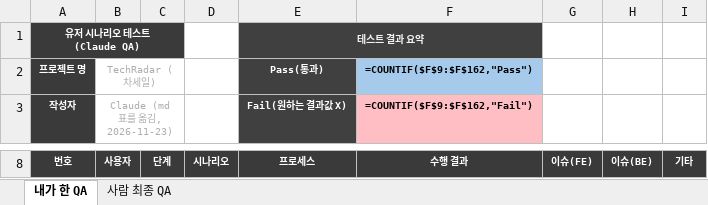
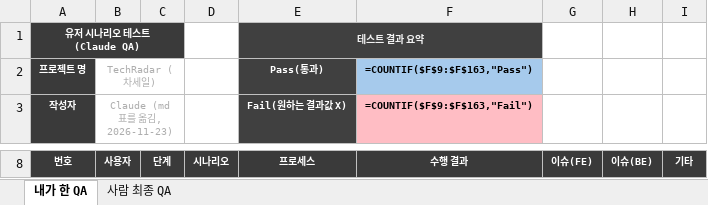
Before and after one commit to tempTechRadar/TechRadar, an Excel workbook: docs/qa/QA_유저시나리오_TechRadar_2026-11-23.xlsx, sheet 내가 한 QA, drawn as a sheet; only a part is shown, gaps mark what is left out; values as stored, in another font and other column widths than the file's, no borders; formulas without a stored value are shown as written; conditional formats not drawn; the diff covers the shown part only; the diff names each change by its address in the sheet, - before the commit and + after, or states it on an @@ line.

```diff
--- a/docs/qa/QA_유저시나리오_TechRadar_2026-11-23.xlsx (sheet 내가 한 QA)
+++ b/docs/qa/QA_유저시나리오_TechRadar_2026-11-23.xlsx (sheet 내가 한 QA)
-F2 (수행 결과): =COUNTIF($F$9:$F$162,"Pass")
+F2 (수행 결과): =COUNTIF($F$9:$F$163,"Pass")
-F3 (수행 결과): =COUNTIF($F$9:$F$162,"Fail")
+F3 (수행 결과): =COUNTIF($F$9:$F$163,"Fail")
```
Also changed, not shown: 1 added row, 1 moved row, 1 edited cell and row numbers in column A elsewhere in this sheet, sheet 사람 최종 QA, 4 other files.
